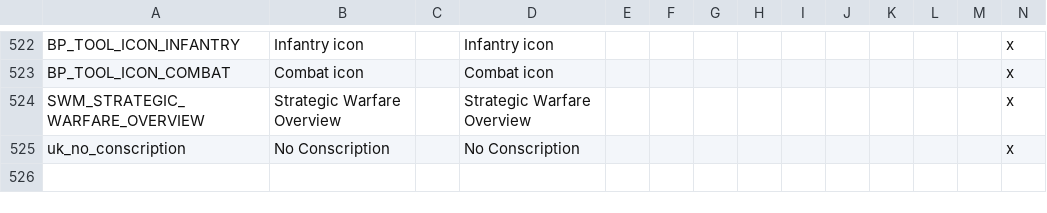
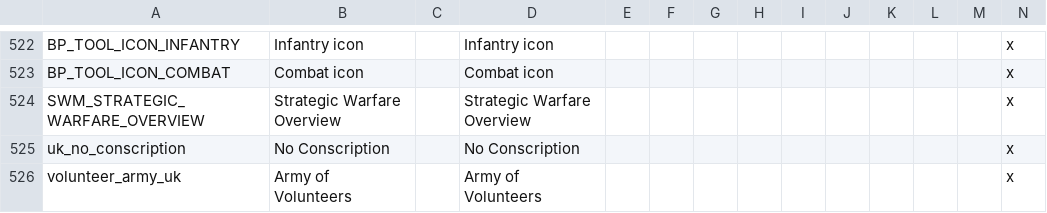
Before and after one commit to dthird3/ww1tfh, a CSV file: localisation/tfh.csv, drawn as a sheet; only a part is shown, gaps mark what is left out; rows hold the shown columns only; the diff names each change by its address in the sheet, - before the commit and + after, or states it on an @@ line.

```diff
--- a/localisation/tfh.csv
+++ b/localisation/tfh.csv
+row 526: volunteer_army_uk | Army of Volunteers |  | Army of Volunteers |  |  |  |  |  |  |  |  |  | x
```
Also changed, not shown: localisation/events.csv, localisation/technology.csv, 6 other files.
